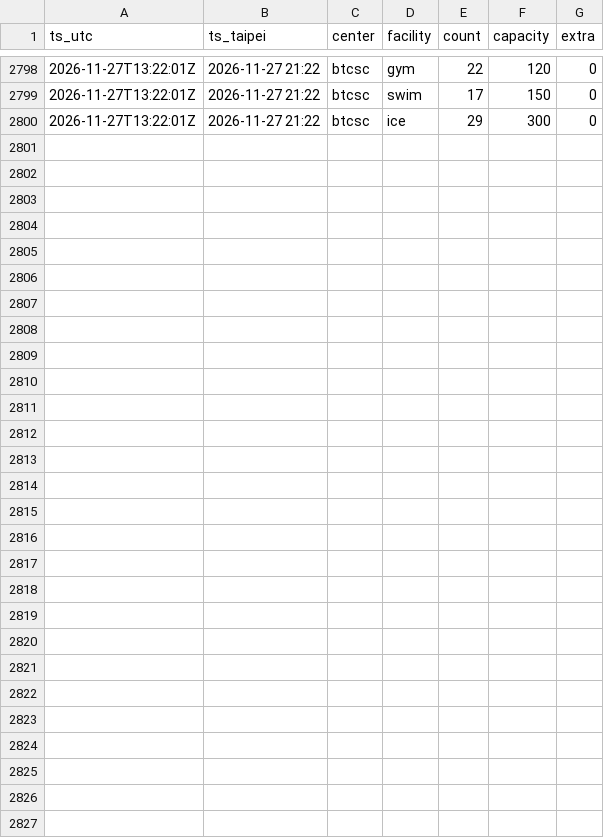
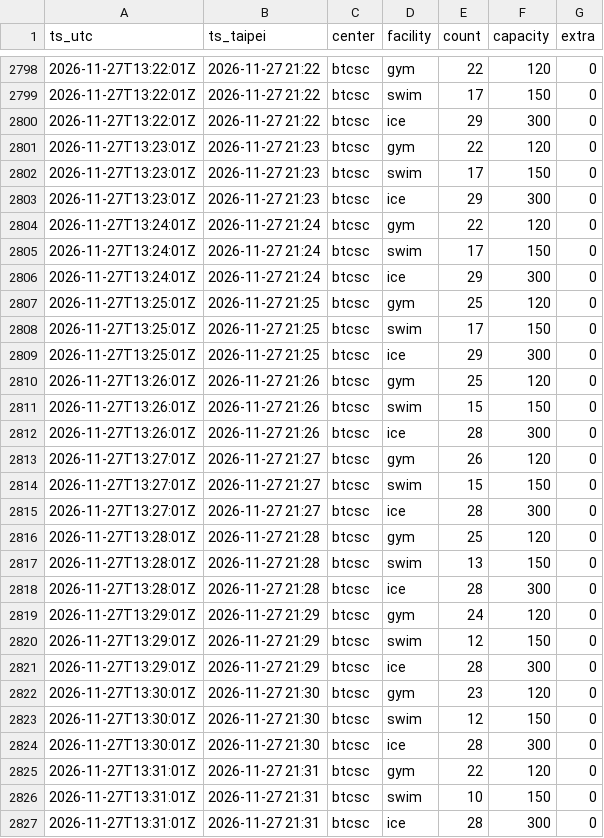
Before and after one commit to operate2959/btcsc-occupancy, a CSV file: data/raw/2026-11-27_1.csv, drawn as a sheet; only a part is shown, gaps mark what is left out.

```diff
--- a/data/raw/2026-11-27_1.csv
+++ b/data/raw/2026-11-27_1.csv
@@ -2800 +2800,28 @@ ts_utc,ts_taipei,center,facility,count,capacity,extra
 2026-11-27T13:22:01Z,2026-11-27 21:22,btcsc,ice,29,300,0
+2026-11-27T13:23:01Z,2026-11-27 21:23,btcsc,gym,22,120,0
+2026-11-27T13:23:01Z,2026-11-27 21:23,btcsc,swim,17,150,0
+2026-11-27T13:23:01Z,2026-11-27 21:23,btcsc,ice,29,300,0
+2026-11-27T13:24:01Z,2026-11-27 21:24,btcsc,gym,22,120,0
+2026-11-27T13:24:01Z,2026-11-27 21:24,btcsc,swim,17,150,0
+2026-11-27T13:24:01Z,2026-11-27 21:24,btcsc,ice,29,300,0
+2026-11-27T13:25:01Z,2026-11-27 21:25,btcsc,gym,25,120,0
+2026-11-27T13:25:01Z,2026-11-27 21:25,btcsc,swim,17,150,0
+2026-11-27T13:25:01Z,2026-11-27 21:25,btcsc,ice,29,300,0
+2026-11-27T13:26:01Z,2026-11-27 21:26,btcsc,gym,25,120,0
+2026-11-27T13:26:01Z,2026-11-27 21:26,btcsc,swim,15,150,0
+2026-11-27T13:26:01Z,2026-11-27 21:26,btcsc,ice,28,300,0
+2026-11-27T13:27:01Z,2026-11-27 21:27,btcsc,gym,26,120,0
+2026-11-27T13:27:01Z,2026-11-27 21:27,btcsc,swim,15,150,0
+2026-11-27T13:27:01Z,2026-11-27 21:27,btcsc,ice,28,300,0
+2026-11-27T13:28:01Z,2026-11-27 21:28,btcsc,gym,25,120,0
+2026-11-27T13:28:01Z,2026-11-27 21:28,btcsc,swim,13,150,0
+2026-11-27T13:28:01Z,2026-11-27 21:28,btcsc,ice,28,300,0
+2026-11-27T13:29:01Z,2026-11-27 21:29,btcsc,gym,24,120,0
+2026-11-27T13:29:01Z,2026-11-27 21:29,btcsc,swim,12,150,0
+2026-11-27T13:29:01Z,2026-11-27 21:29,btcsc,ice,28,300,0
+2026-11-27T13:30:01Z,2026-11-27 21:30,btcsc,gym,23,120,0
+2026-11-27T13:30:01Z,2026-11-27 21:30,btcsc,swim,12,150,0
+2026-11-27T13:30:01Z,2026-11-27 21:30,btcsc,ice,28,300,0
+2026-11-27T13:31:01Z,2026-11-27 21:31,btcsc,gym,22,120,0
+2026-11-27T13:31:01Z,2026-11-27 21:31,btcsc,swim,10,150,0
+2026-11-27T13:31:01Z,2026-11-27 21:31,btcsc,ice,28,300,0
```
Also changed, not shown: 1 other file.
